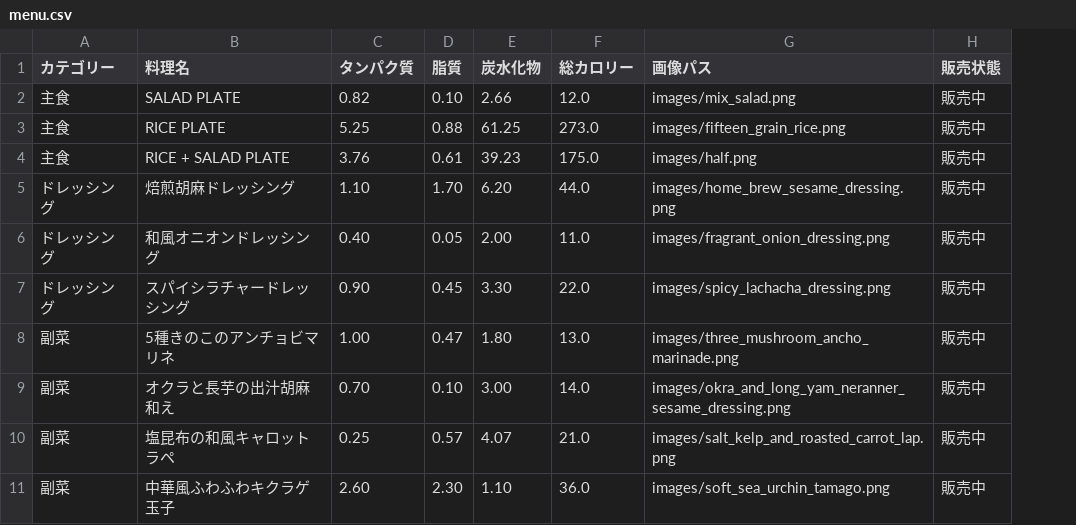
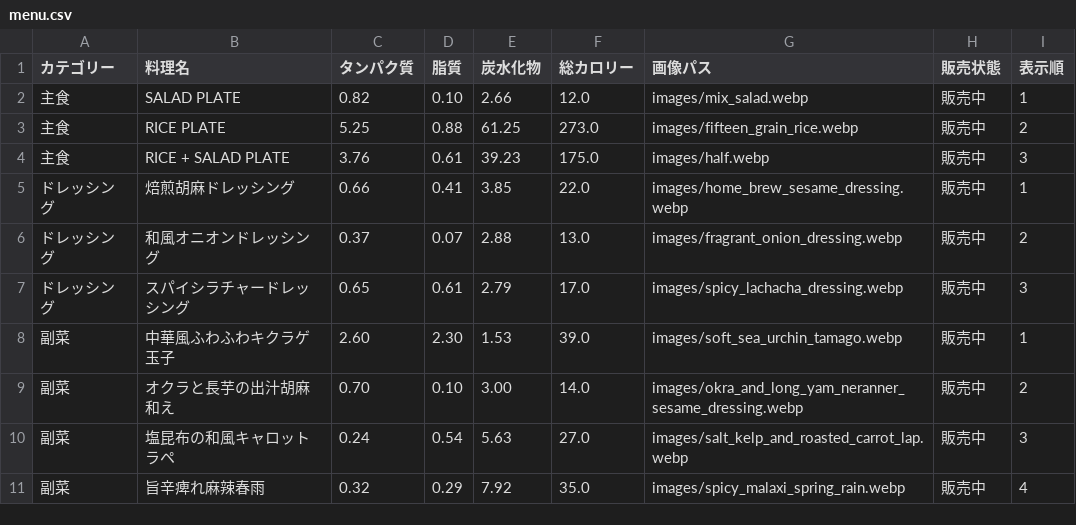
Before and after one commit to kinchan-xinyun/menu-calorie-calculator, a CSV file: menu.csv, drawn as a sheet; only a part is shown; removed rows and columns are numbered as before the commit, all else as after; the diff covers the shown part only; the diff names each change by its address in the sheet, - before the commit and + after, or states it on an @@ line.

```diff
--- a/menu.csv
+++ b/menu.csv
+column I (表示順), rows 2-7: 1 | 2 | 3 | 1 | 2 | 3; rows 9-10: 2 | 3
-G2 (画像パス): images/mix_salad.png
+G2 (画像パス): images/mix_salad.webp
-G3 (画像パス): images/fifteen_grain_rice.png
+G3 (画像パス): images/fifteen_grain_rice.webp
-G4 (画像パス): images/half.png
+G4 (画像パス): images/half.webp
-C5 (タンパク質): 1.10
+C5 (タンパク質): 0.66
-D5 (脂質): 1.70
+D5 (脂質): 0.41
-E5 (炭水化物): 6.20
+E5 (炭水化物): 3.85
-F5 (総カロリー): 44.0
+F5 (総カロリー): 22.0
-G5 (画像パス): images/home_brew_sesame_dressing.png
+G5 (画像パス): images/home_brew_sesame_dressing.webp
-C6 (タンパク質): 0.40
+C6 (タンパク質): 0.37
-D6 (脂質): 0.05
+D6 (脂質): 0.07
-E6 (炭水化物): 2.00
+E6 (炭水化物): 2.88
-F6 (総カロリー): 11.0
+F6 (総カロリー): 13.0
-G6 (画像パス): images/fragrant_onion_dressing.png
+G6 (画像パス): images/fragrant_onion_dressing.webp
-C7 (タンパク質): 0.90
+C7 (タンパク質): 0.65
-D7 (脂質): 0.45
+D7 (脂質): 0.61
-E7 (炭水化物): 3.30
+E7 (炭水化物): 2.79
-F7 (総カロリー): 22.0
+F7 (総カロリー): 17.0
-G7 (画像パス): images/spicy_lachacha_dressing.png
+G7 (画像パス): images/spicy_lachacha_dressing.webp
-row 8: 副菜 | 5種きのこのアンチョビマリネ | 1.00 | 0.47 | 1.80 | 13.0 | images/three_mushroom_ancho_marinade.png | 販売中
+row 8: 副菜 | 中華風ふわふわキクラゲ玉子 | 2.60 | 2.30 | 1.53 | 39.0 | images/soft_sea_urchin_tamago.webp | 販売中 | 1
-G9 (画像パス): images/okra_and_long_yam_neranner_sesame_dressing.png
+G9 (画像パス): images/okra_and_long_yam_neranner_sesame_dressing.webp
-C10 (タンパク質): 0.25
+C10 (タンパク質): 0.24
-D10 (脂質): 0.57
+D10 (脂質): 0.54
-E10 (炭水化物): 4.07
+E10 (炭水化物): 5.63
-F10 (総カロリー): 21.0
+F10 (総カロリー): 27.0
-G10 (画像パス): images/salt_kelp_and_roasted_carrot_lap.png
+G10 (画像パス): images/salt_kelp_and_roasted_carrot_lap.webp
-row 11: 副菜 | 中華風ふわふわキクラゲ玉子 | 2.60 | 2.30 | 1.10 | 36.0 | images/soft_sea_urchin_tamago.png | 販売中
+row 11: 副菜 | 旨辛痺れ麻辣春雨 | 0.32 | 0.29 | 7.92 | 35.0 | images/spicy_malaxi_spring_rain.webp | 販売中 | 4
```
Also changed, not shown: 3 added rows, 3 removed rows and 32 edited cells elsewhere in this file, 3 other files.
